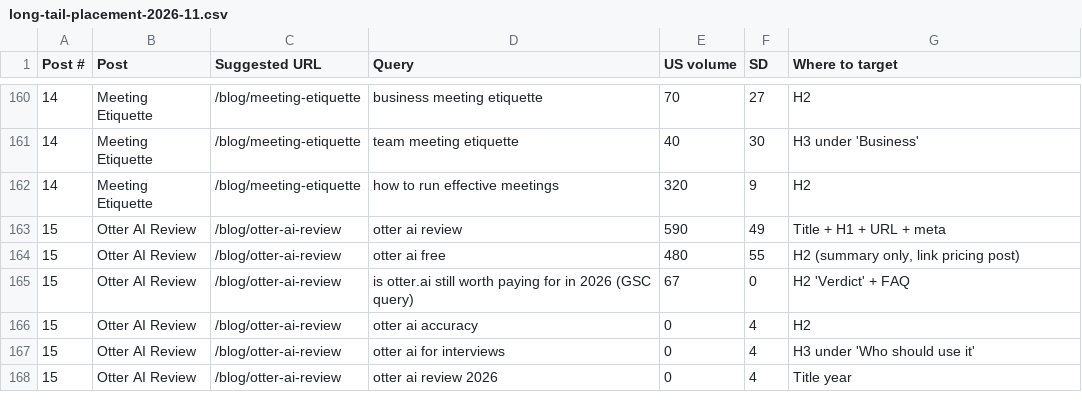
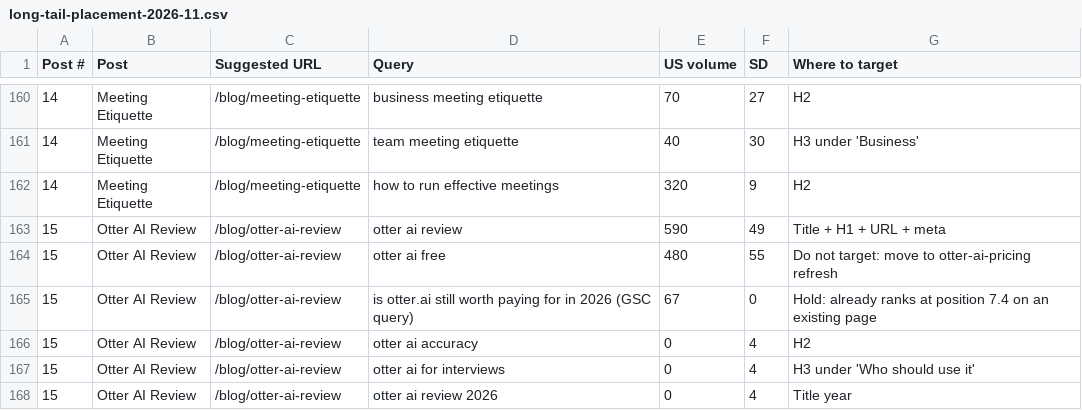
Before and after one commit to lynkkai/claude, a CSV file: content/long-tail-placement-2026-11.csv, drawn as a sheet; only a part is shown, gaps mark what is left out.

```diff
--- a/content/long-tail-placement-2026-11.csv
+++ b/content/long-tail-placement-2026-11.csv
@@ -163,4 +163,4 @@ Post #,Post,Suggested URL,Query,US volume,SD,Where to target
 15,Otter AI Review,/blog/otter-ai-review,otter ai review,590,49,Title + H1 + URL + meta
-15,Otter AI Review,/blog/otter-ai-review,otter ai free,480,55,"H2 (summary only, link pricing post)"
-15,Otter AI Review,/blog/otter-ai-review,is otter.ai still worth paying for in 2026 (GSC query),67,0,H2 'Verdict' + FAQ
+15,Otter AI Review,/blog/otter-ai-review,otter ai free,480,55,Do not target: move to otter-ai-pricing refresh
+15,Otter AI Review,/blog/otter-ai-review,is otter.ai still worth paying for in 2026 (GSC query),67,0,Hold: already ranks at position 7.4 on an existing page
 15,Otter AI Review,/blog/otter-ai-review,otter ai accuracy,0,4,H2
```
Also changed, not shown: 1 other file.
